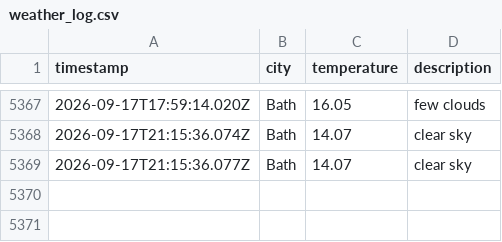
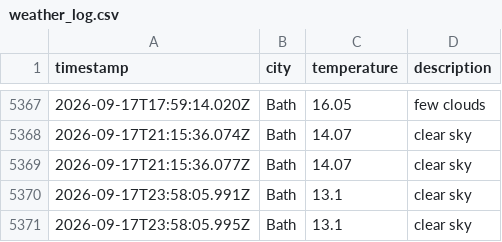
Before and after one commit to MVCRUST/DataOps-weather, a CSV file: data/weather_log.csv, drawn as a sheet; only a part is shown, gaps mark what is left out; the diff names each change by its address in the sheet, - before the commit and + after, or states it on an @@ line.

```diff
--- a/data/weather_log.csv
+++ b/data/weather_log.csv
+row 5370: 2026-09-17T23:58:05.991Z | Bath | 13.1 | clear sky
+row 5371: 2026-09-17T23:58:05.995Z | Bath | 13.1 | clear sky
```
Also changed, not shown: 1 other file.
